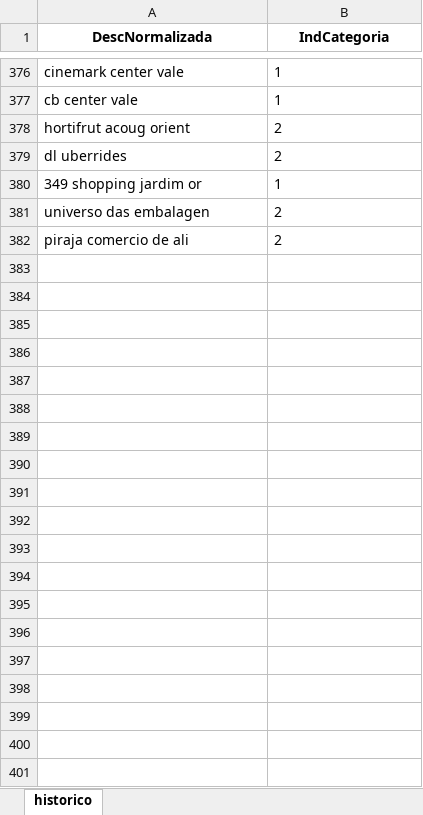
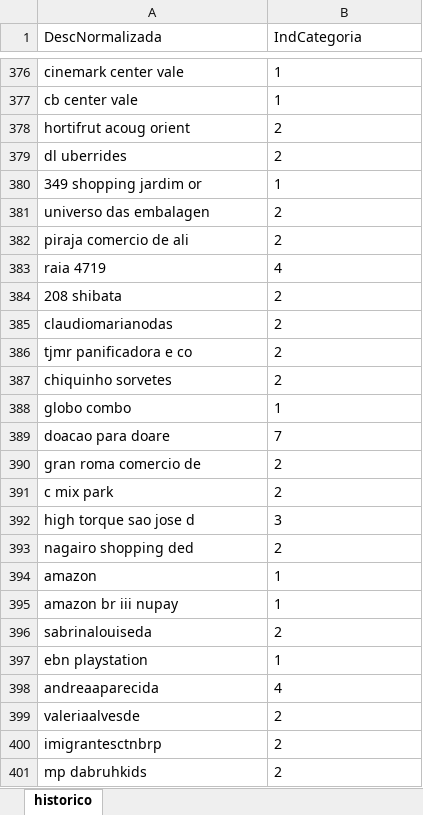
Before and after one commit to dminduca/projetoCartao, an Excel workbook: data/categorias/base_2025_normalizada.xlsx, sheet historico, drawn as a sheet; only a part is shown, gaps mark what is left out; values as stored, in another font and other column widths than the file's, no borders; the diff covers the shown part only; the diff names each change by its address in the sheet, - before the commit and + after, or states it on an @@ line.

Commit message:
Correcao_IndCategoria

```diff
--- a/data/categorias/base_2025_normalizada.xlsx (sheet historico)
+++ b/data/categorias/base_2025_normalizada.xlsx (sheet historico)
@@ A1:B1 bold: on → off, alignment: center → left @@
+row 383: raia 4719 | 4
+row 384: 208 shibata | 2
+row 385: claudiomarianodas | 2
+row 386: tjmr panificadora e co | 2
+row 387: chiquinho sorvetes | 2
+row 388: globo combo | 1
+row 389: doacao para doare | 7
+row 390: gran roma comercio de | 2
+row 391: c mix park | 2
+row 392: high torque sao jose d | 3
+row 393: nagairo shopping ded | 2
+row 394: amazon | 1
+row 395: amazon br iii nupay | 1
+row 396: sabrinalouiseda | 2
+row 397: ebn playstation | 1
+row 398: andreaaparecida | 4
+row 399: valeriaalvesde | 2
+row 400: imigrantesctnbrp | 2
+row 401: mp dabruhkids | 2
```
Also changed, not shown: 9 added rows elsewhere in this sheet, 1 other file.
